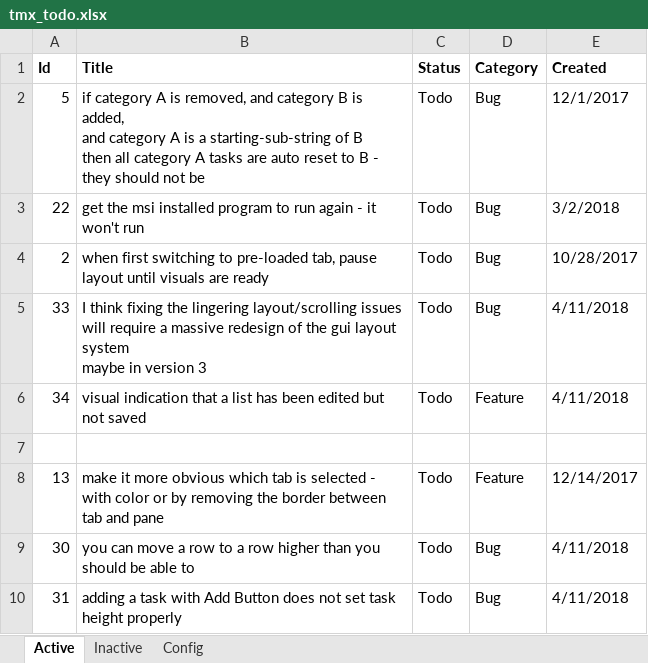
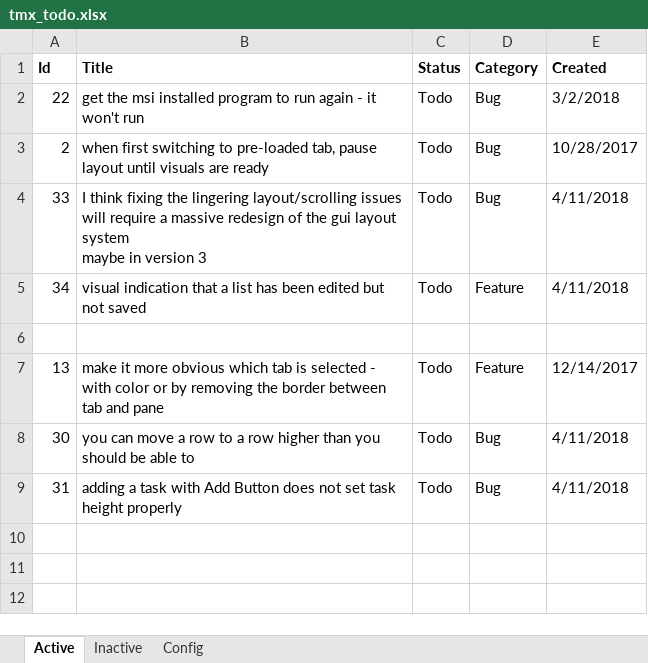
Before and after one commit to WithoutHaste/TamarinTaskManager, an Excel workbook: tmx_todo.xlsx, sheet Active, drawn as a sheet; values as stored, in another font and other column widths than the file's, no borders; ↵ is a line break in a cell; the diff names each change by its address in the sheet, - before the commit and + after, or states it on an @@ line.

Commit message:
bug fix: combo box matching on prefix-string

```diff
--- a/tmx_todo.xlsx (sheet Active)
+++ b/tmx_todo.xlsx (sheet Active)
-row 2: 5 | if category A is removed, and category B is added, ↵ and category A is a starting-sub-string of B ↵ then all category A tasks are auto reset to B - they should not be | Todo | Bug | 12/1/2017
```
Also changed, not shown: sheet Inactive, 1 other file.
